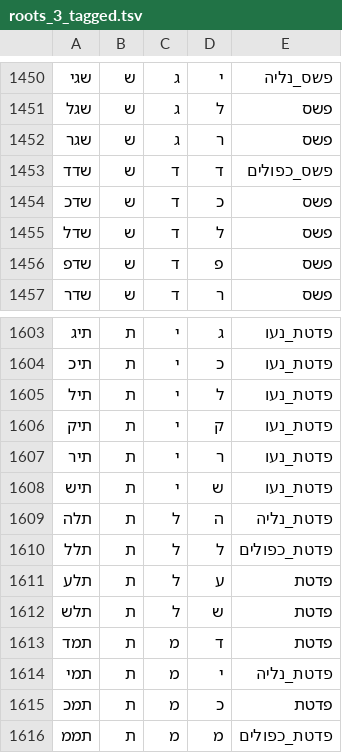
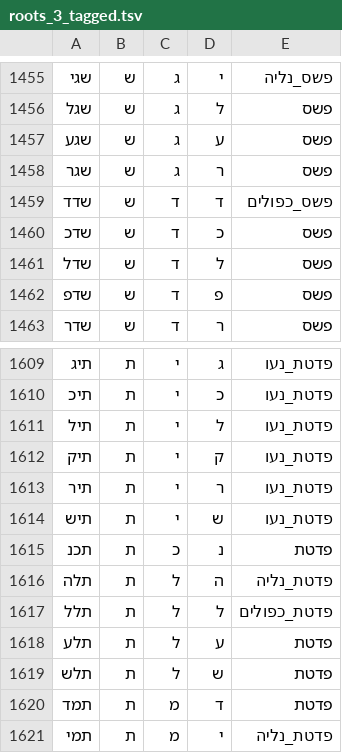
Before and after one commit to elazarg/root_verb_tables, a TSV file: roots_3_tagged.tsv, drawn as a sheet; only a part is shown, gaps mark what is left out; the shorter side is filled out with more unchanged rows; the diff covers the shown part only.

```diff
--- a/roots_3_tagged.tsv
+++ b/roots_3_tagged.tsv
@@ -1451,2 +1456,3 @@
 שגל	ש	ג	ל	פשס
+שגע	ש	ג	ע	פשס
 שגר	ש	ג	ר	פשס
@@ -1608,2 +1614,3 @@
 תיש	ת	י	ש	פדטת_נעו
+תכנ	ת	כ	נ	פדטת
 תלה	ת	ל	ה	פדטת_נליה
```
Also changed, not shown: 5 added rows elsewhere in this file, roots_4_tagged.tsv, 2 other files.
